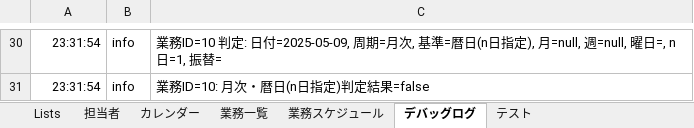
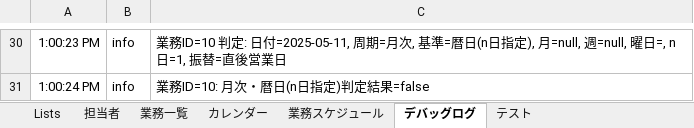
Before and after one commit to mkuwan/TaskManaging, an Excel workbook: 業務.xlsx, sheet デバッグログ, drawn as a sheet; only a part is shown, gaps mark what is left out; values as stored, in another font and other column widths than the file's, no borders; the diff covers the shown part only; the diff names each change by its address in the sheet, - before the commit and + after, or states it on an @@ line.

```diff
--- a/業務.xlsx (sheet デバッグログ)
+++ b/業務.xlsx (sheet デバッグログ)
@@ sheet tab order changed: Lists | 担当者 | 業務一覧 | カレンダー | 業務スケジュール | デバッグログ | テスト @@
-A30: 23:31:54
+A30: 1:00:23 PM
-C30: …定: 日付=2025-05-09, 周期=月次, 基準=暦日(n日指定), 月=null, 週=null, 曜日=, n日=1, 振替=
+C30: …定: 日付=2025-05-11, 周期=月次, 基準=暦日(n日指定), 月=null, 週=null, 曜日=, n日=1, 振替=直後営業日
-A31: 23:31:54
+A31: 1:00:24 PM
```
Also changed, not shown: other rows of this sheet, sheet カレンダー, sheet 業務一覧, sheet 業務スケジュール, charts or pictures, 6 other files.
